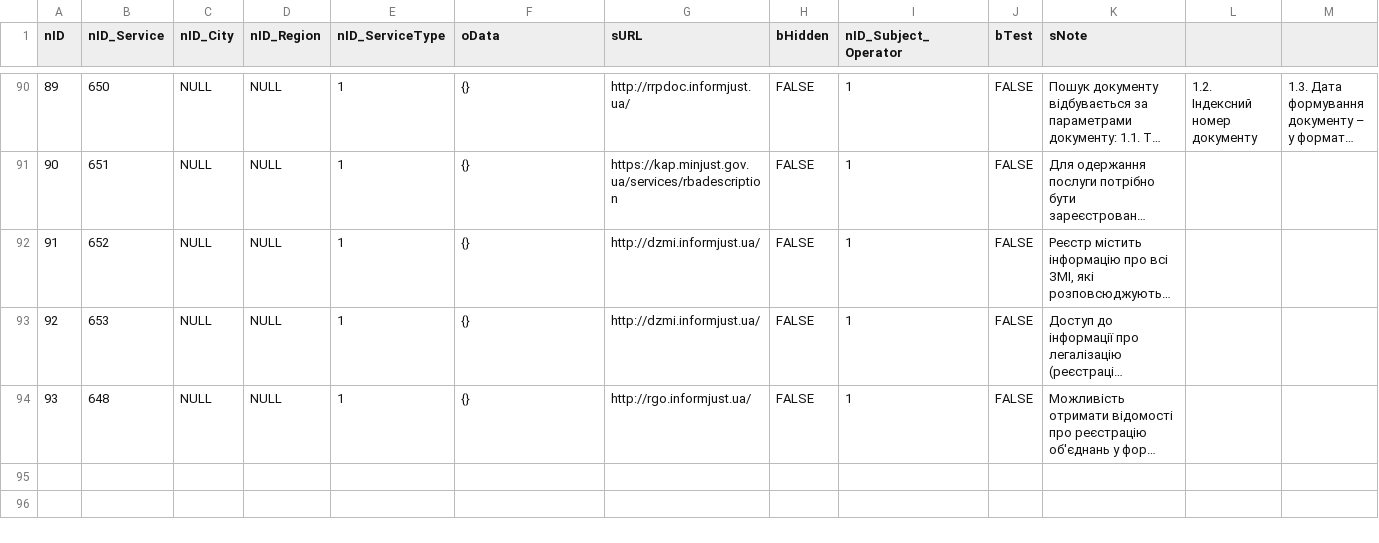
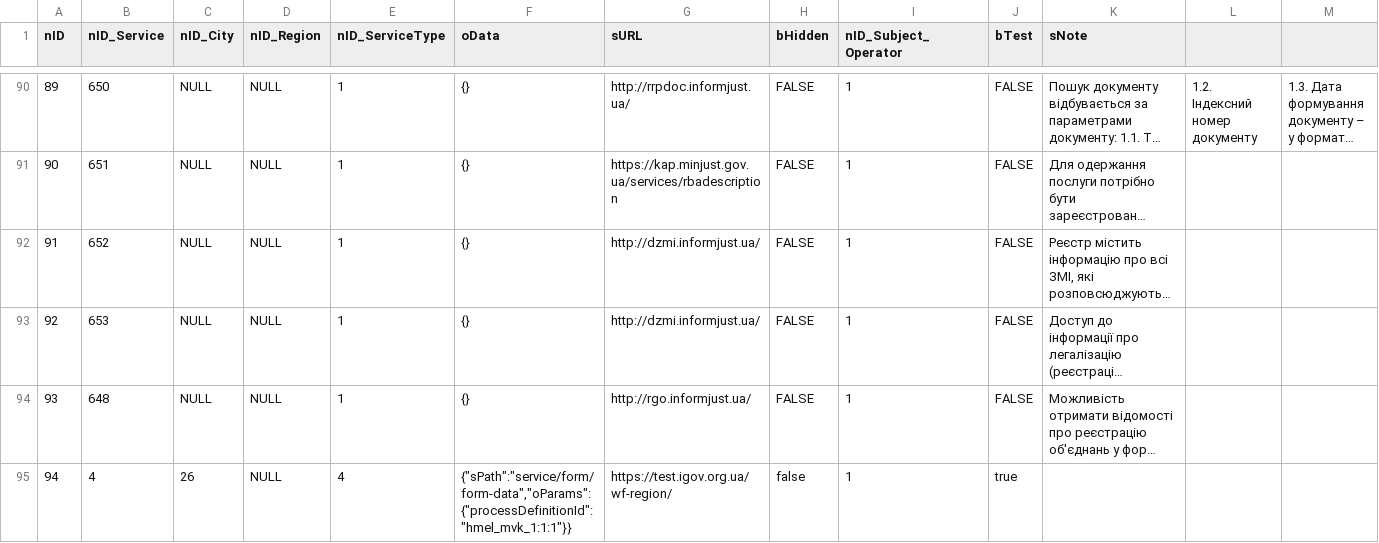
Before and after one commit to e-government-ua/_Kiev, a CSV file: wf-central/src/main/resources/data/ServiceData.csv, drawn as a sheet; only a part is shown, gaps mark what is left out; long unchanged cells end in …; rows hold the shown columns only; the diff names each change by its address in the sheet, - before the commit and + after, or states it on an @@ line.

Commit message:
update

```diff
--- a/wf-central/src/main/resources/data/ServiceData.csv
+++ b/wf-central/src/main/resources/data/ServiceData.csv
+row 95: 94 | 4 | 26 | NULL | 4 | {"sPath":"service/form/form-data","oParams":{"processDefinitionId":"hmel_mvk_1:1:1"}} | https://test.igov.org.ua/wf-region/ | false | 1 | true
```
